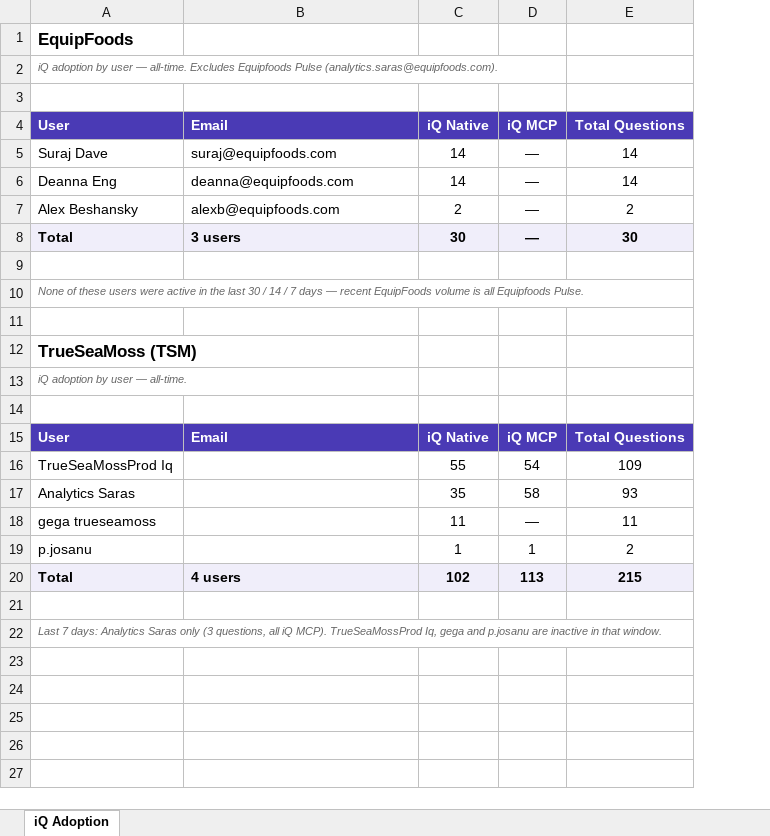
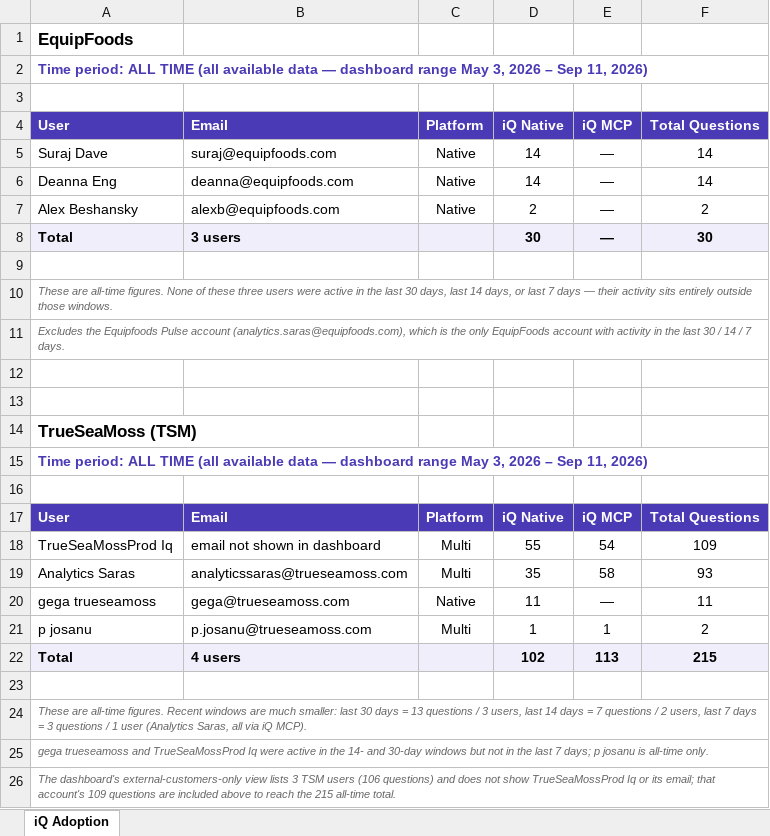
Before and after one commit to kdheeksha/New_connector_testing, an Excel workbook: iq_adoption_equipfoods_tsm.xlsx, sheet iQ Adoption, drawn as a sheet; values as stored, in another font and other column widths than the file's, no borders; addresses are those after the commit; the diff names each change by its address in the sheet, - before the commit and + after, or states it on an @@ line.

```diff
--- a/iq_adoption_equipfoods_tsm.xlsx (sheet iQ Adoption)
+++ b/iq_adoption_equipfoods_tsm.xlsx (sheet iQ Adoption)
+column C, rows 4-7: Platform | Native | Native | Native; rows 17-21: Platform | Multi | Multi | Native | Multi
-A2: iQ adoption by user — all-time. Excludes Equipfoods Pulse (analytics.saras@equipfoods.com).
+A2: Time period: ALL TIME (all available data — dashboard range May 3, 2026 – Sep 11, 2026)
@@ A2 bold: off → on, italic: on → off, text colour: #666666 → #4A3AB5, text size: larger @@
-A10: None of these users were active in the last 30 / 14 / 7 days — recent EquipFoods volume is all Equipfoods Pulse.
+A10: These are all-time figures. None of these three users were active in the last 30 days, last 14 days, or last 7 days — their activity sits entirely outside those windows.
+row 11: Excludes the Equipfoods Pulse account (analytics.saras@equipfoods.com), which is the only EquipFoods account with activity in the last 30 / 14 / 7 days.
+row 12: (empty)
-A15: iQ adoption by user — all-time.
+A15: Time period: ALL TIME (all available data — dashboard range May 3, 2026 – Sep 11, 2026)
@@ A15 bold: off → on, italic: on → off, text colour: #666666 → #4A3AB5, text size: larger @@
-B18: (empty)
+B18: email not shown in dashboard
-B19: (empty)
+B19: analyticssaras@trueseamoss.com
-B20: (empty)
+B20: gega@trueseamoss.com
-A21: p.josanu
+A21: p josanu
-B21: (empty)
+B21: p.josanu@trueseamoss.com
-A24: Last 7 days: Analytics Saras only (3 questions, all iQ MCP). TrueSeaMossProd Iq, gega and p.josanu are inactive in that window.
+A24: These are all-time figures. Recent windows are much smaller: last 30 days = 13 questions / 3 users, last 14 days = 7 questions / 2 users, last 7 days = 3 questions / 1 user (Analytics Saras, all via iQ MCP).
+row 25: gega trueseamoss and TrueSeaMossProd Iq were active in the 14- and 30-day windows but not in the last 7 days; p josanu is all-time only.
+row 26: The dashboard's external-customers-only view lists 3 TSM users (106 questions) and does not show TrueSeaMossProd Iq or its email; that account's 109 questions are included above to reach the 215 all-time total.
```
